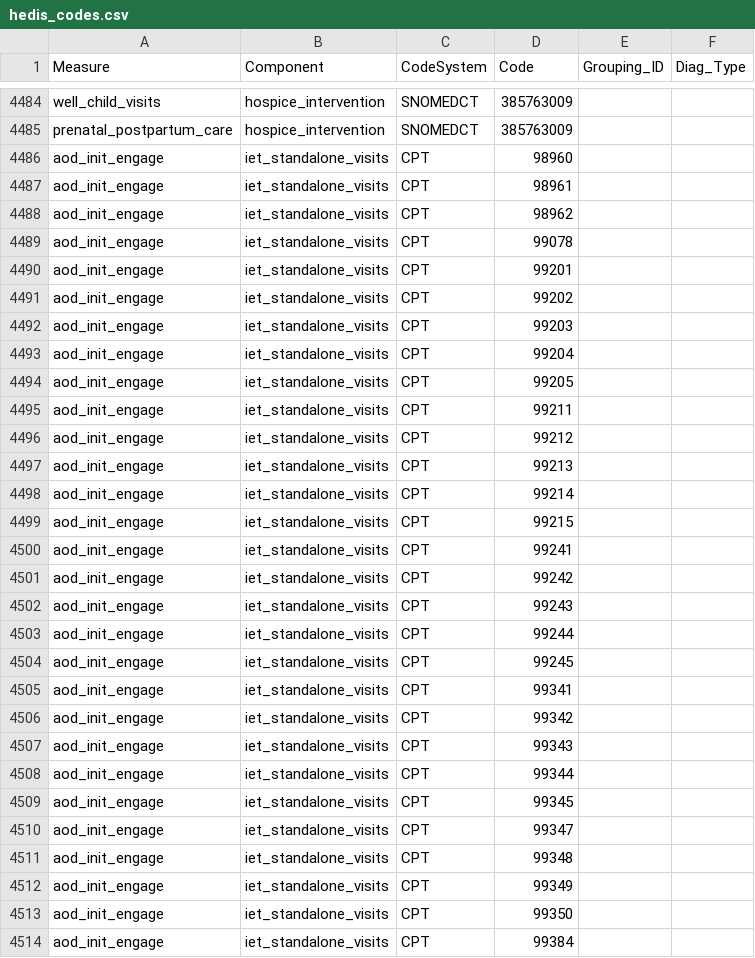
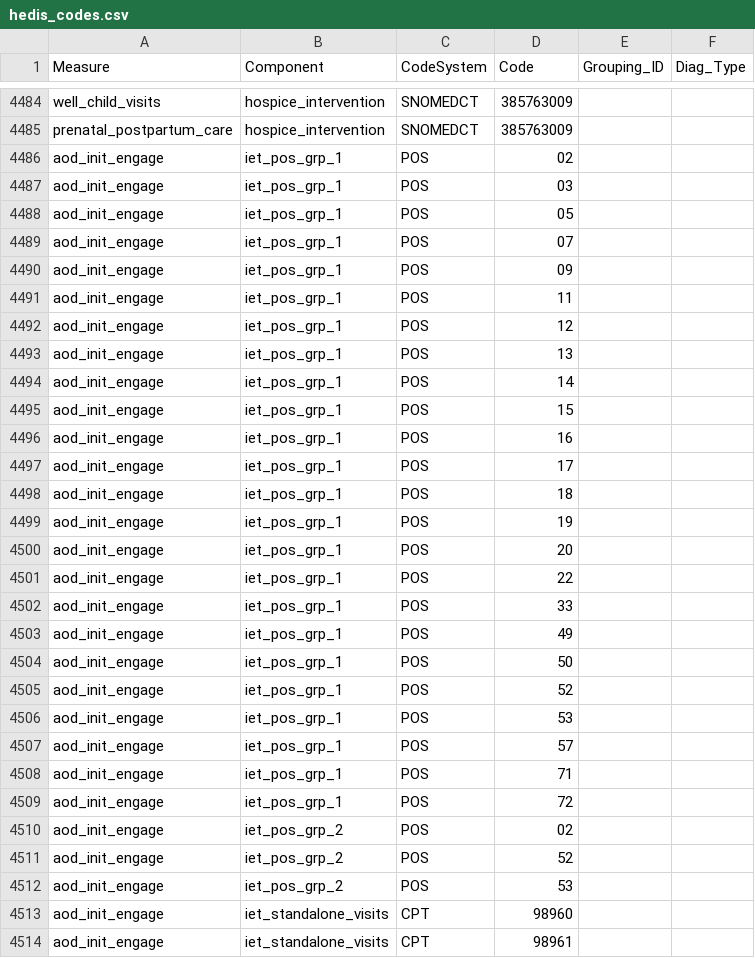
Before and after one commit to Milliman-PRM/oha-incentive-measures, a CSV file: references/_data/hedis_codes.csv, drawn as a sheet; only a part is shown, gaps mark what is left out; the shorter side is filled out with more unchanged rows.

Commit message:
Add IET POS Values Sets
This was mistakenly left out of the initial code set creation.

```diff
--- a/references/_data/hedis_codes.csv
+++ b/references/_data/hedis_codes.csv
@@ -4485,2 +4485,29 @@ well_child_visits,hospice_intervention,SNOMEDCT,385763009,,
 prenatal_postpartum_care,hospice_intervention,SNOMEDCT,385763009,,
+aod_init_engage,iet_pos_grp_1,POS,02,,
+aod_init_engage,iet_pos_grp_1,POS,03,,
+aod_init_engage,iet_pos_grp_1,POS,05,,
+aod_init_engage,iet_pos_grp_1,POS,07,,
+aod_init_engage,iet_pos_grp_1,POS,09,,
+aod_init_engage,iet_pos_grp_1,POS,11,,
+aod_init_engage,iet_pos_grp_1,POS,12,,
+aod_init_engage,iet_pos_grp_1,POS,13,,
+aod_init_engage,iet_pos_grp_1,POS,14,,
+aod_init_engage,iet_pos_grp_1,POS,15,,
+aod_init_engage,iet_pos_grp_1,POS,16,,
+aod_init_engage,iet_pos_grp_1,POS,17,,
+aod_init_engage,iet_pos_grp_1,POS,18,,
+aod_init_engage,iet_pos_grp_1,POS,19,,
+aod_init_engage,iet_pos_grp_1,POS,20,,
+aod_init_engage,iet_pos_grp_1,POS,22,,
+aod_init_engage,iet_pos_grp_1,POS,33,,
+aod_init_engage,iet_pos_grp_1,POS,49,,
+aod_init_engage,iet_pos_grp_1,POS,50,,
+aod_init_engage,iet_pos_grp_1,POS,52,,
+aod_init_engage,iet_pos_grp_1,POS,53,,
+aod_init_engage,iet_pos_grp_1,POS,57,,
+aod_init_engage,iet_pos_grp_1,POS,71,,
+aod_init_engage,iet_pos_grp_1,POS,72,,
+aod_init_engage,iet_pos_grp_2,POS,02,,
+aod_init_engage,iet_pos_grp_2,POS,52,,
+aod_init_engage,iet_pos_grp_2,POS,53,,
 aod_init_engage,iet_standalone_visits,CPT,98960,,
```
Also changed, not shown: scripts/hedis/measure_mapping.csv.
